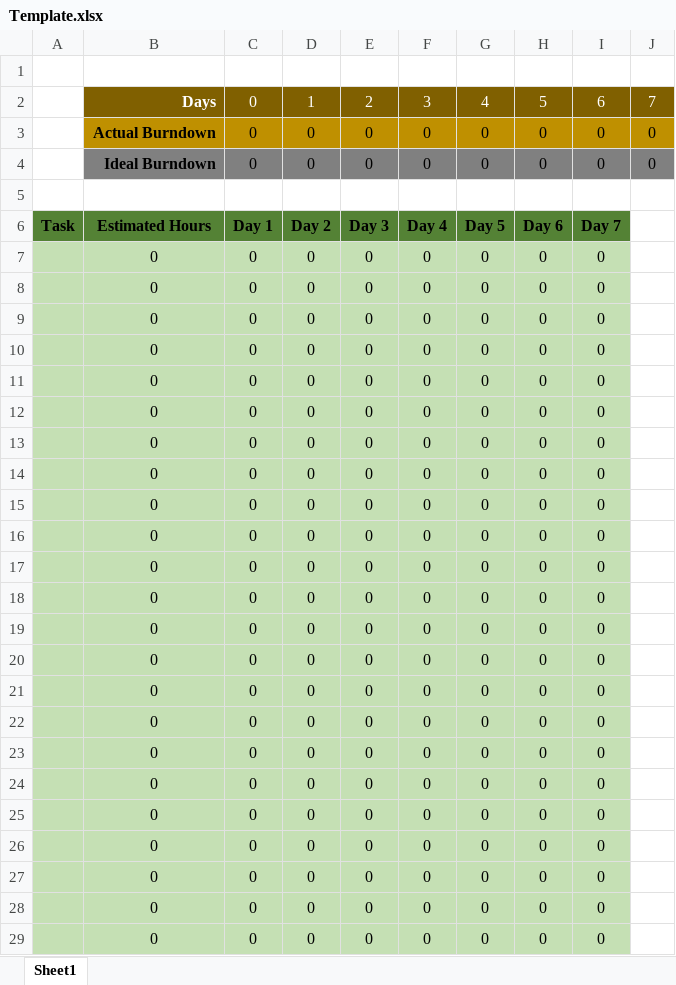
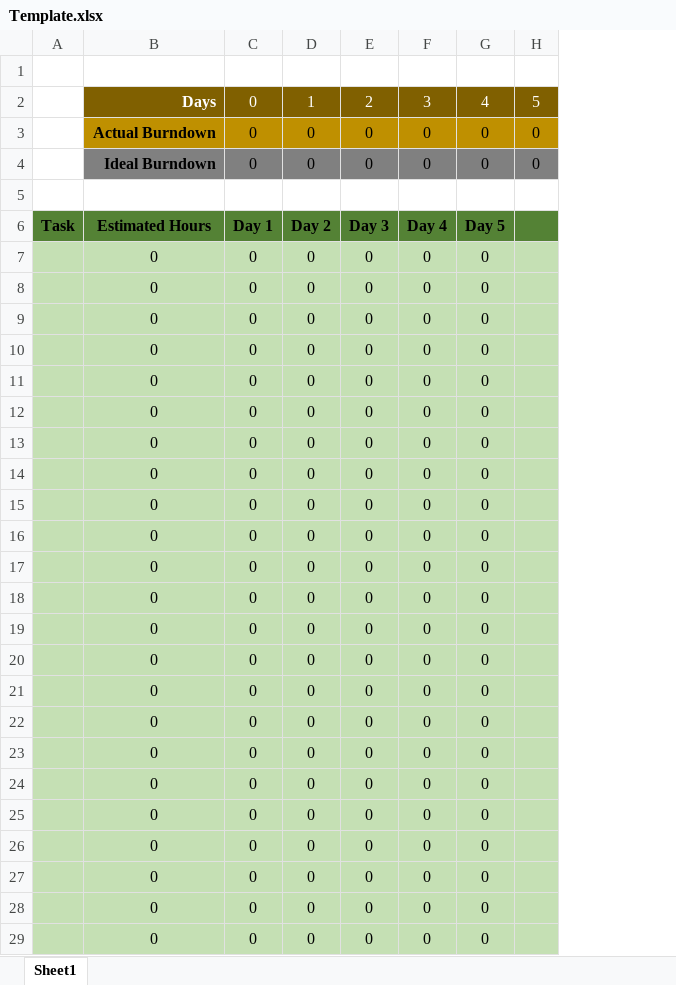
Before and after one commit to DevJUK/SWEG-MT-Project-PT2, an Excel workbook: Documents/Agile Documents/Burndown Charts/Template.xlsx, sheet Sheet1, drawn as a sheet; only a part is shown; values as stored, in another font and other column widths than the file's, no borders; charts and pictures not drawn; removed rows and columns are numbered as before the commit, all else as after; the diff covers the shown part only; the diff names each change by its address in the sheet, - before the commit and + after, or states it on an @@ line.

```diff
--- a/Documents/Agile Documents/Burndown Charts/Template.xlsx (sheet Sheet1)
+++ b/Documents/Agile Documents/Burndown Charts/Template.xlsx (sheet Sheet1)
-column H, rows 2-29: 5 | 0 | 0 |  | Day 6 | 0 | 0 | 0 | 0 | 0 | 0 | 0 | 0 | 0 | 0 | 0 | 0 | 0 | 0 | 0 | 0 | 0 | 0 | 0 | 0 | 0 | 0 | 0
-column I, rows 2-29: 6 | 0 | 0 |  | Day 7 | 0 | 0 | 0 | 0 | 0 | 0 | 0 | 0 | 0 | 0 | 0 | 0 | 0 | 0 | 0 | 0 | 0 | 0 | 0 | 0 | 0 | 0 | 0
-H2: 7
+H2: 5
-H6 fill: none
+H6 fill: #548235
-H7:H29 fill: none
+H7:H29 fill: #C5E0B4
```
Also changed, not shown: cell formats elsewhere in this sheet, formulas that keep their value, charts or pictures, Documents/Agile Documents/Burndown Charts/Burndown - Sprint 1.xlsx, 50 other files.
